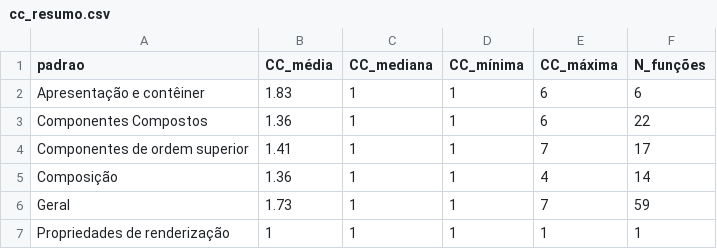
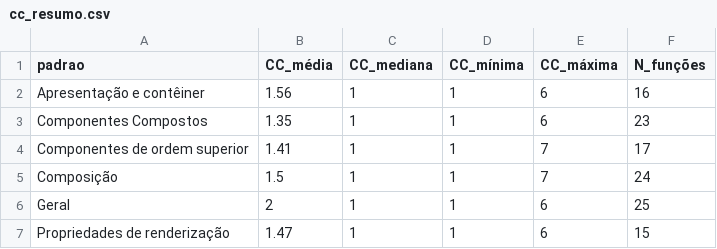
Before and after one commit to henriqwe/benchmark-patterns, a CSV file: reports/cc_resumo.csv, drawn as a sheet.

```diff
--- a/reports/cc_resumo.csv
+++ b/reports/cc_resumo.csv
@@ -1,7 +1,7 @@
 padrao,CC_média,CC_mediana,CC_mínima,CC_máxima,N_funções
-Apresentação e contêiner,1.83,1,1,6,6
-Componentes Compostos,1.36,1,1,6,22
+Apresentação e contêiner,1.56,1,1,6,16
+Componentes Compostos,1.35,1,1,6,23
 Componentes de ordem superior,1.41,1,1,7,17
-Composição,1.36,1,1,4,14
-Geral,1.73,1,1,7,59
-Propriedades de renderização,1,1,1,1,1
+Composição,1.5,1,1,7,24
+Geral,2,1,1,6,25
+Propriedades de renderização,1.47,1,1,6,15
```
Also changed, not shown: reports/cc_funcoes.csv, reports/cognitiva_funcoes.csv, 5 other files.
